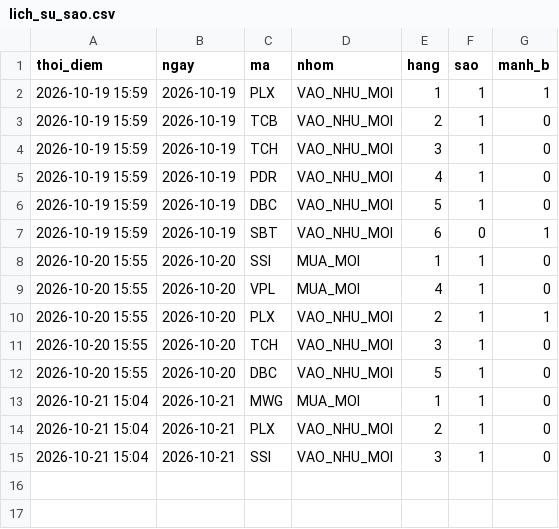
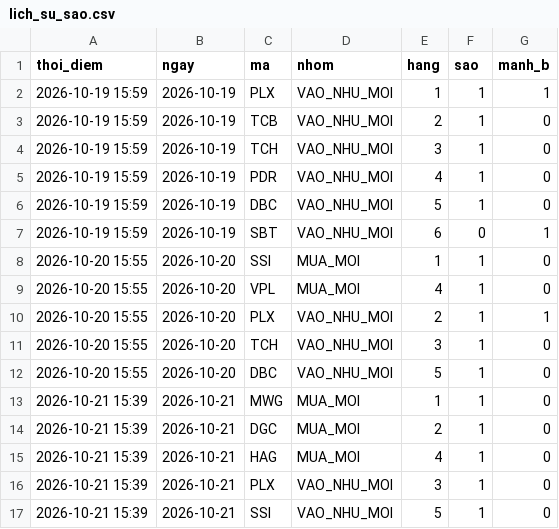
Before and after one commit to mihhle2006-beep/canh-bao-mua, a CSV file: lich_su_sao.csv, drawn as a sheet.

```diff
--- a/lich_su_sao.csv
+++ b/lich_su_sao.csv
@@ -12,4 +12,6 @@ thoi_diem,ngay,ma,nhom,hang,sao,manh_b
 2026-10-20 15:55,2026-10-20,DBC,VAO_NHU_MOI,5,1,0
-2026-10-21 15:04,2026-10-21,MWG,MUA_MOI,1,1,0
-2026-10-21 15:04,2026-10-21,PLX,VAO_NHU_MOI,2,1,0
-2026-10-21 15:04,2026-10-21,SSI,VAO_NHU_MOI,3,1,0
+2026-10-21 15:39,2026-10-21,MWG,MUA_MOI,1,1,0
+2026-10-21 15:39,2026-10-21,DGC,MUA_MOI,2,1,0
+2026-10-21 15:39,2026-10-21,HAG,MUA_MOI,4,1,0
+2026-10-21 15:39,2026-10-21,PLX,VAO_NHU_MOI,3,1,0
+2026-10-21 15:39,2026-10-21,SSI,VAO_NHU_MOI,5,1,0
```
Also changed, not shown: lich_su_danh_gia.csv, 4 other files.
